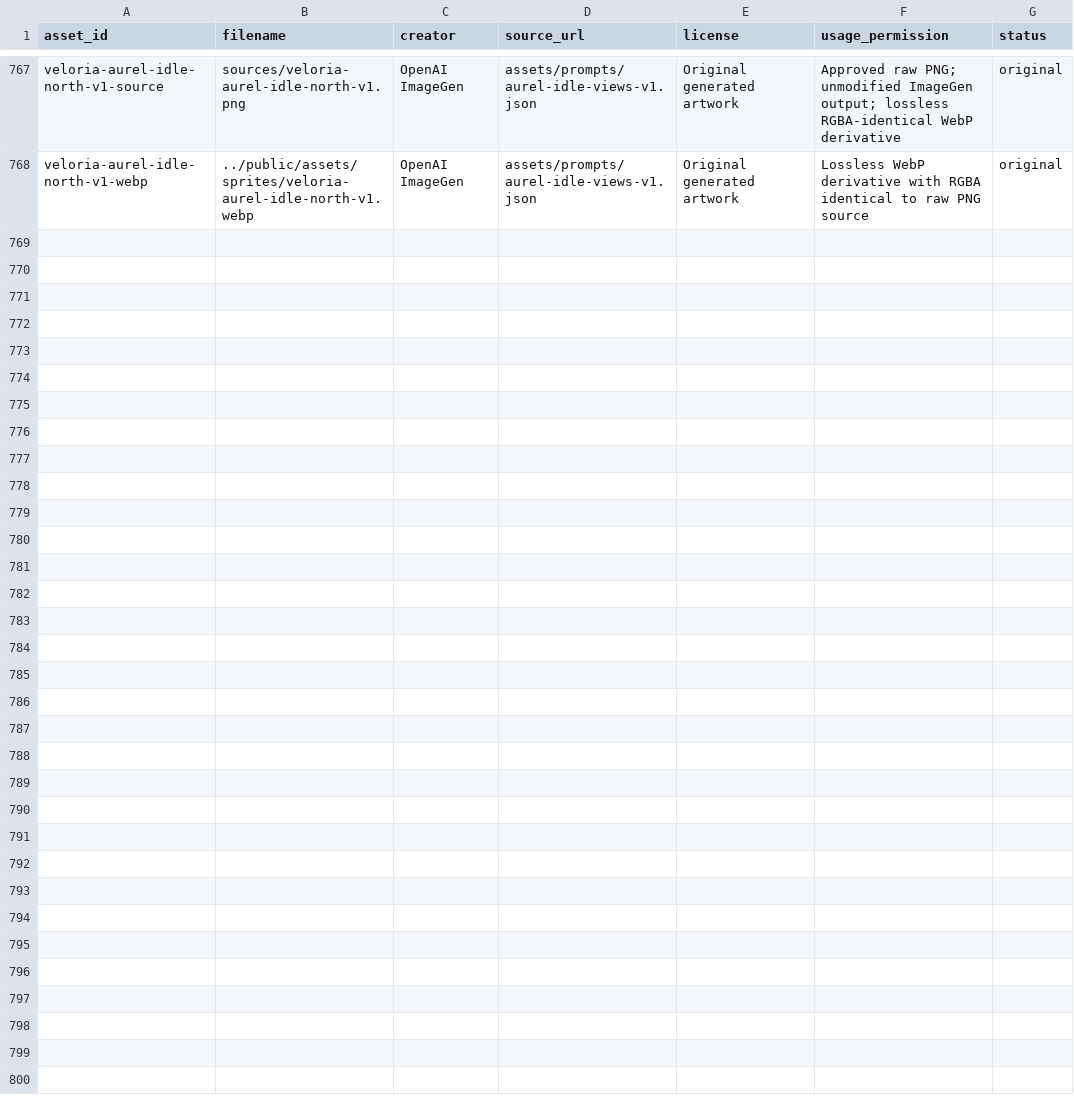
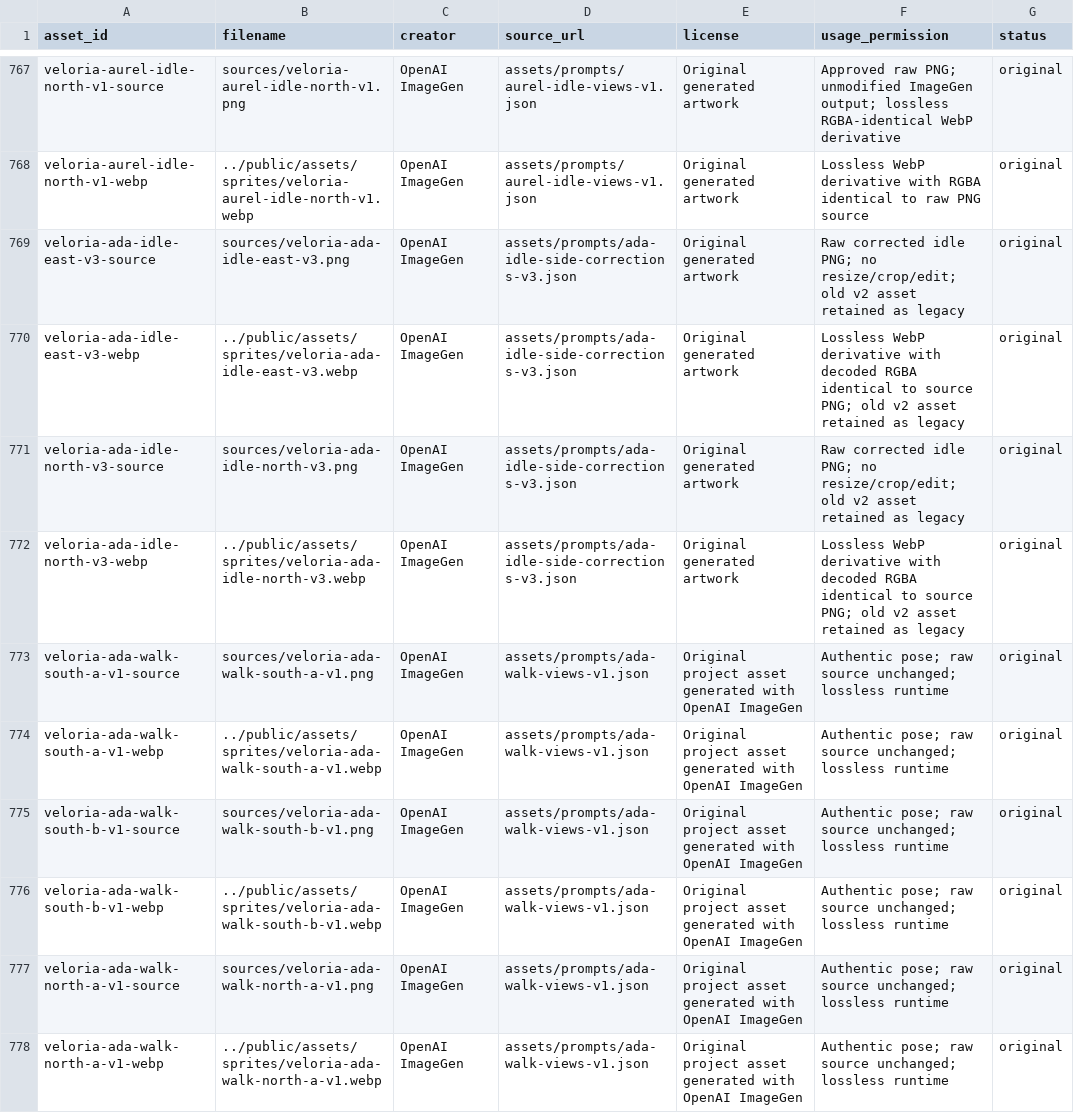
Before and after one commit to Jacoporusso/veloria, a CSV file: assets/ASSET_REGISTER.csv, drawn as a sheet; only a part is shown, gaps mark what is left out; the diff covers the shown part only; the diff names each change by its address in the sheet, - before the commit and + after, or states it on an @@ line.

Commit message:
Add authentic Ada walk prototype and resilient atlas targeting

```diff
--- a/assets/ASSET_REGISTER.csv
+++ b/assets/ASSET_REGISTER.csv
+row 769: veloria-ada-idle-east-v3-source | sources/veloria-ada-idle-east-v3.png | OpenAI ImageGen | assets/prompts/ada-idle-side-corrections-v3.json | Original generated artwork | Raw corrected idle PNG; no resize/crop/edit; old v2 asset retained as legacy | original
+row 770: veloria-ada-idle-east-v3-webp | ../public/assets/sprites/veloria-ada-idle-east-v3.webp | OpenAI ImageGen | assets/prompts/ada-idle-side-corrections-v3.json | Original generated artwork | Lossless WebP derivative with decoded RGBA identical to source PNG; old v2 asset retained as legacy | original
+row 771: veloria-ada-idle-north-v3-source | sources/veloria-ada-idle-north-v3.png | OpenAI ImageGen | assets/prompts/ada-idle-side-corrections-v3.json | Original generated artwork | Raw corrected idle PNG; no resize/crop/edit; old v2 asset retained as legacy | original
+row 772: veloria-ada-idle-north-v3-webp | ../public/assets/sprites/veloria-ada-idle-north-v3.webp | OpenAI ImageGen | assets/prompts/ada-idle-side-corrections-v3.json | Original generated artwork | Lossless WebP derivative with decoded RGBA identical to source PNG; old v2 asset retained as legacy | original
+row 773: veloria-ada-walk-south-a-v1-source | sources/veloria-ada-walk-south-a-v1.png | OpenAI ImageGen | assets/prompts/ada-walk-views-v1.json | Original project asset generated with OpenAI ImageGen | Authentic pose; raw source unchanged; lossless runtime | original
+row 774: veloria-ada-walk-south-a-v1-webp | ../public/assets/sprites/veloria-ada-walk-south-a-v1.webp | OpenAI ImageGen | assets/prompts/ada-walk-views-v1.json | Original project asset generated with OpenAI ImageGen | Authentic pose; raw source unchanged; lossless runtime | original
+row 775: veloria-ada-walk-south-b-v1-source | sources/veloria-ada-walk-south-b-v1.png | OpenAI ImageGen | assets/prompts/ada-walk-views-v1.json | Original project asset generated with OpenAI ImageGen | Authentic pose; raw source unchanged; lossless runtime | original
+row 776: veloria-ada-walk-south-b-v1-webp | ../public/assets/sprites/veloria-ada-walk-south-b-v1.webp | OpenAI ImageGen | assets/prompts/ada-walk-views-v1.json | Original project asset generated with OpenAI ImageGen | Authentic pose; raw source unchanged; lossless runtime | original
+row 777: veloria-ada-walk-north-a-v1-source | sources/veloria-ada-walk-north-a-v1.png | OpenAI ImageGen | assets/prompts/ada-walk-views-v1.json | Original project asset generated with OpenAI ImageGen | Authentic pose; raw source unchanged; lossless runtime | original
+row 778: veloria-ada-walk-north-a-v1-webp | ../public/assets/sprites/veloria-ada-walk-north-a-v1.webp | OpenAI ImageGen | assets/prompts/ada-walk-views-v1.json | Original project asset generated with OpenAI ImageGen | Authentic pose; raw source unchanged; lossless runtime | original
```
Also changed, not shown: 10 added rows elsewhere in this file, 51 other files.
